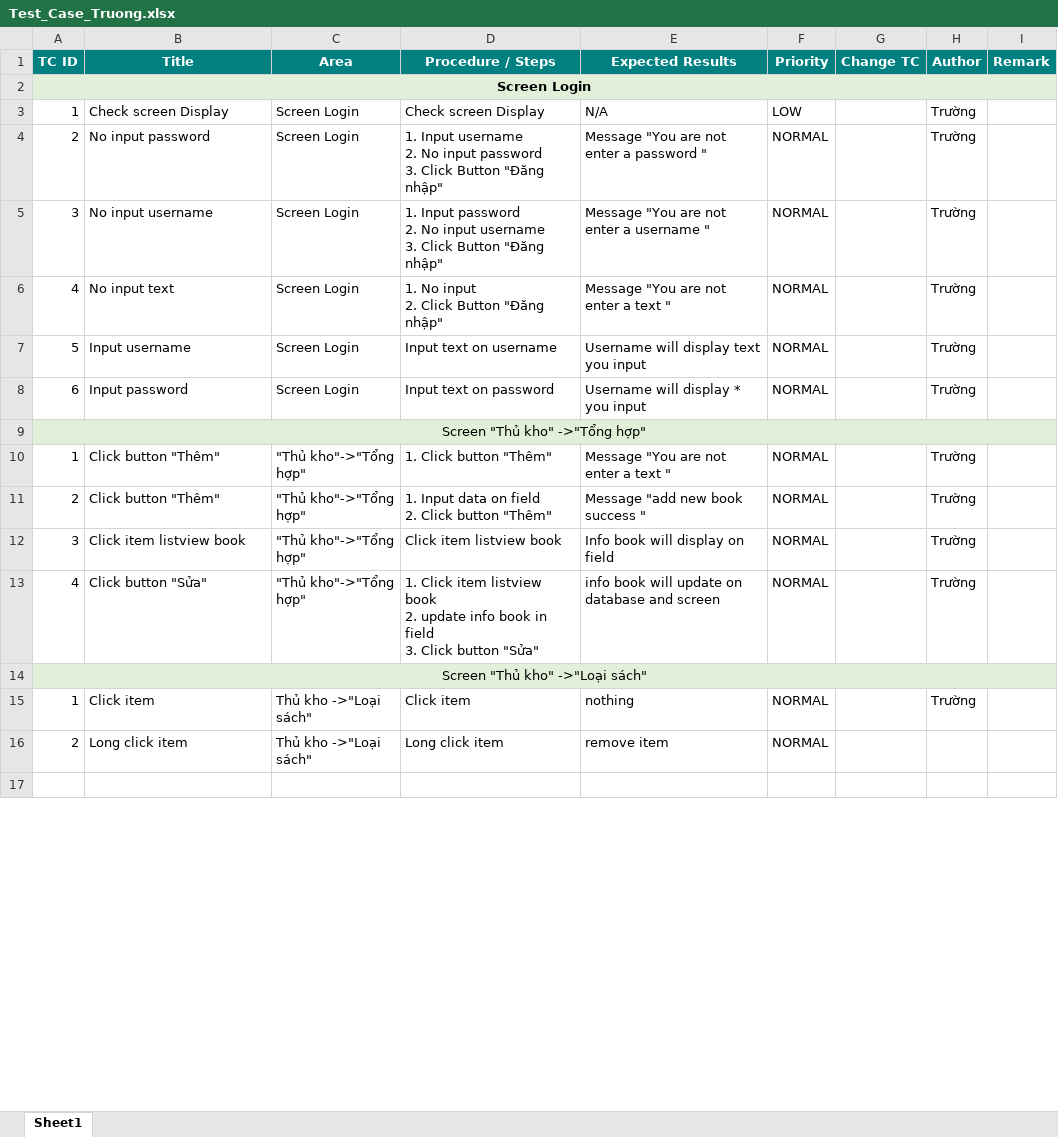
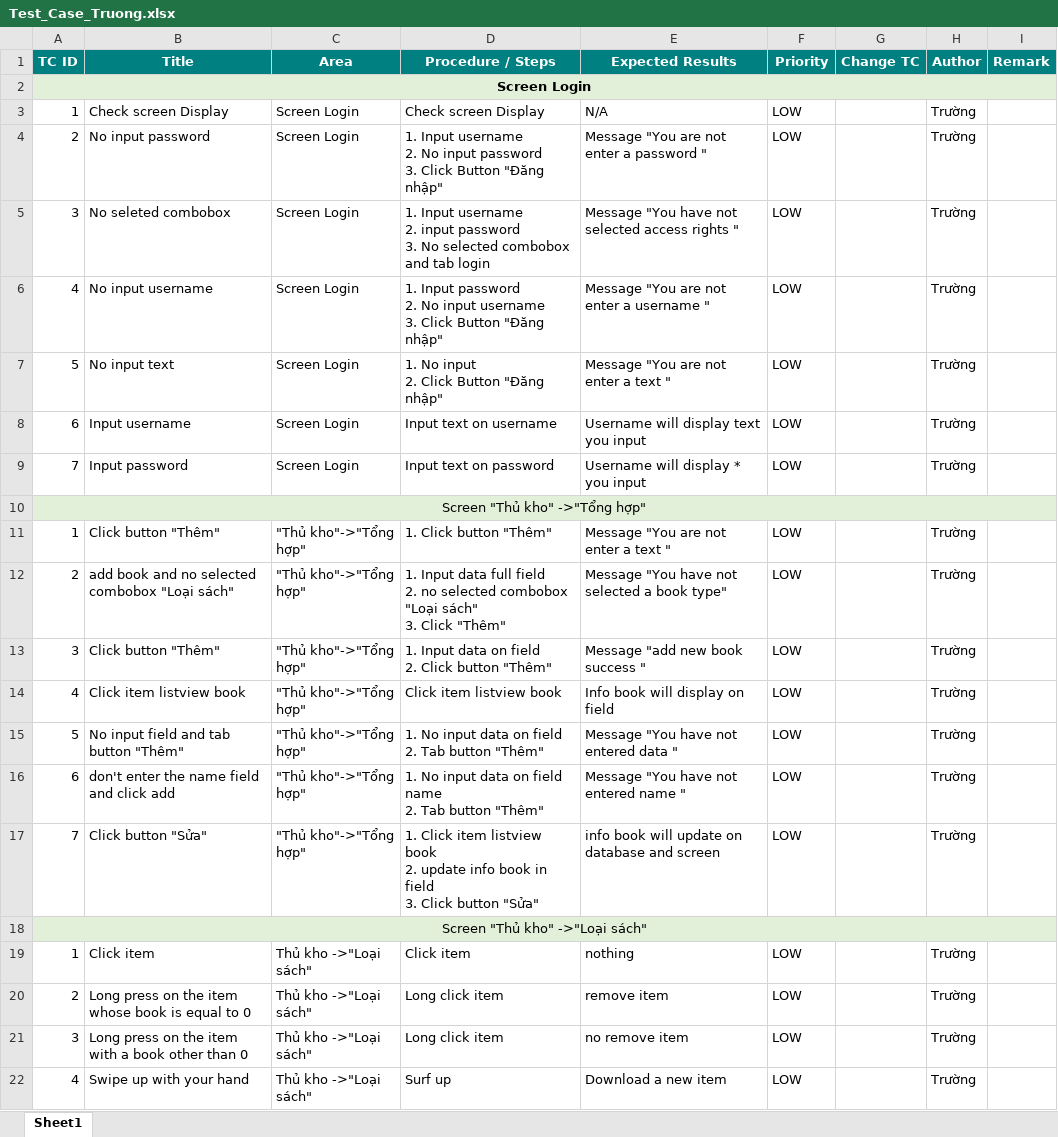
Before and after one commit to hatmitliti/Selling-book-store, an Excel workbook: report/Test case/Test_Case_Truong.xlsx, sheet Sheet1, drawn as a sheet; only a part is shown; values as stored, in another font and other column widths than the file's, no borders; addresses are those after the commit; ↵ is a line break in a cell; the diff covers the shown part only; the diff names each change by its address in the sheet, - before the commit and + after, or states it on an @@ line.

```diff
--- a/report/Test case/Test_Case_Truong.xlsx (sheet Sheet1)
+++ b/report/Test case/Test_Case_Truong.xlsx (sheet Sheet1)
-F4:F8 (Priority): NORMAL
+F4:F8 (Priority): LOW
-B5 (Title): No input username
+B5 (Title): No seleted combobox
-D5 (Procedure / Steps): 1. Input password ↵ 2. No input username ↵ 3. Click Button "Đăng nhập"
+D5 (Procedure / Steps): 1. Input username ↵ 2. input password ↵ 3. No selected combobox and tab login
-E5 (Expected Results): Message "You are not enter a username "
+E5 (Expected Results): Message "You have not selected access rights "
-B6 (Title): No input text
+B6 (Title): No input username
-D6 (Procedure / Steps): 1. No input ↵ 2. Click Button…
+D6 (Procedure / Steps): 1. Input password ↵ 2. No input username ↵ 3. Click Button…
-E6 (Expected Results): Message "You are not enter a text "
+E6 (Expected Results): Message "You are not enter a username "
-B7 (Title): Input username
+B7 (Title): No input text
-D7 (Procedure / Steps): Input text on username
+D7 (Procedure / Steps): 1. No input ↵ 2. Click Button "Đăng nhập"
-E7 (Expected Results): Username will display text you input
+E7 (Expected Results): Message "You are not enter a text "
-B8 (Title): Input password
+B8 (Title): Input username
-D8 (Procedure / Steps): Input text on password
+D8 (Procedure / Steps): Input text on username
-E8 (Expected Results): Username will display * you input
+E8 (Expected Results): Username will display text you input
+row 9: 7 | Input password | Screen Login | Input text on password | Username will display * you input | LOW |  | Trường
-F11:F14 (Priority): NORMAL
+F11:F14 (Priority): LOW
-B12 (Title): Click button "Thêm"
+B12 (Title): add book and no selected combobox "Loại sách"
-D12 (Procedure / Steps): …Input data on field ↵ 2. Click button "Thêm"
+D12 (Procedure / Steps): …Input data full field ↵ 2. no selected combobox "Loại sách" ↵ 3. Click "Thêm"
-E12 (Expected Results): Message "add new book success "
+E12 (Expected Results): Message "You have not selected a book type"
-B13 (Title): Click item listview book
+B13 (Title): Click button "Thêm"
-D13 (Procedure / Steps): Click item listview book
+D13 (Procedure / Steps): 1. Input data on field ↵ 2. Click button "Thêm"
-E13 (Expected Results): Info book will display on field
+E13 (Expected Results): Message "add new book success "
-B14 (Title): Click button "Sửa"
+B14 (Title): Click item listview book
-D14 (Procedure / Steps): 1. Click item listview book ↵ 2. update info book in field ↵ 3. Click button "Sửa"
+D14 (Procedure / Steps): Click item listview book
-E14 (Expected Results): info book will update on database and screen
+E14 (Expected Results): Info book will display on field
+row 15: 5 | No input field and tab button "Thêm" | "Thủ kho"->"Tổng hợp" | 1. No input data on field ↵ 2. Tab button "Thêm" | Message "You have not entered data " | LOW |  | Trường
+row 16: 6 | don't enter the name field and click add | "Thủ kho"->"Tổng hợp" | 1. No input data on field name ↵ 2. Tab button "Thêm" | Message "You have not entered name " | LOW |  | Trường
+row 17: 7 | Click button "Sửa" | "Thủ kho"->"Tổng hợp" | 1. Click item listview book ↵ 2. update info book in field ↵ 3. Click button "Sửa" | info book will update on database and screen | LOW |  | Trường
-F19:F20 (Priority): NORMAL
+F19:F20 (Priority): LOW
-B20 (Title): Long click item
+B20 (Title): Long press on the item whose book is equal to 0
-H20 (Author): (empty)
+H20 (Author): Trường
-row 21: (empty)
+row 21: 3 | Long press on the item with a book other than 0 | Thủ kho ->"Loại sách" | Long click item | no remove item | LOW |  | Trường
+row 22: 4 | Swipe up with your hand | Thủ kho ->"Loại sách" | Surf up | Download a new item | LOW |  | Trường
```
Also changed, not shown: 10 added rows, 1 removed row and 43 edited cells elsewhere in this sheet, 10 other files.
